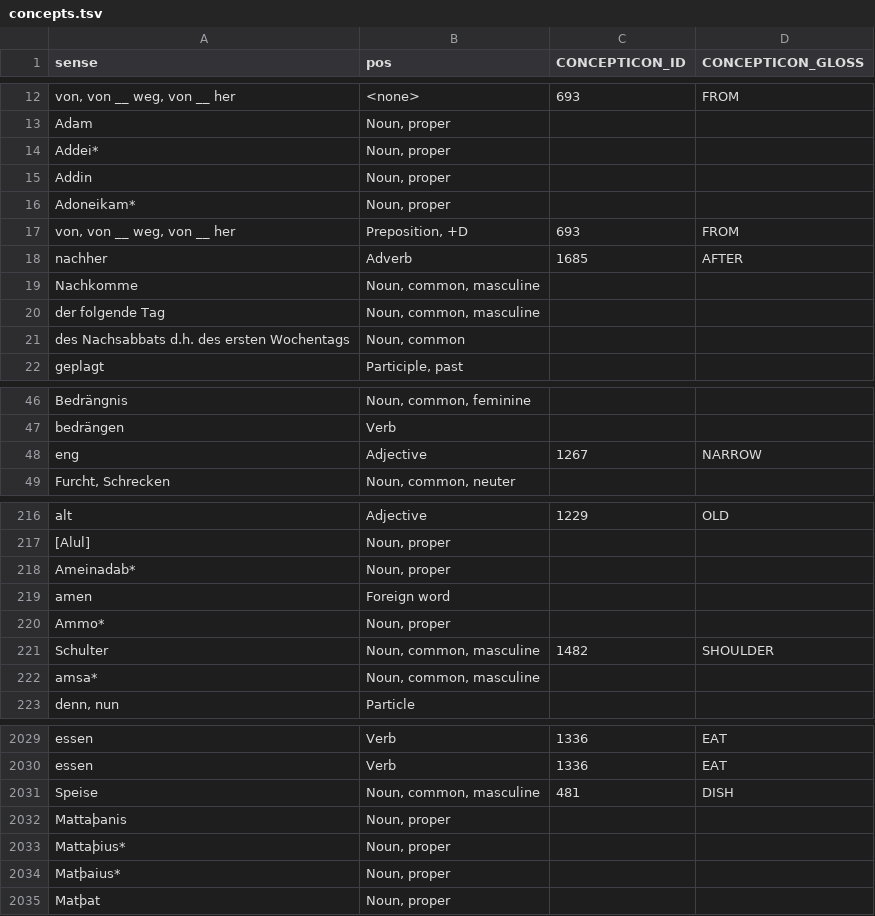
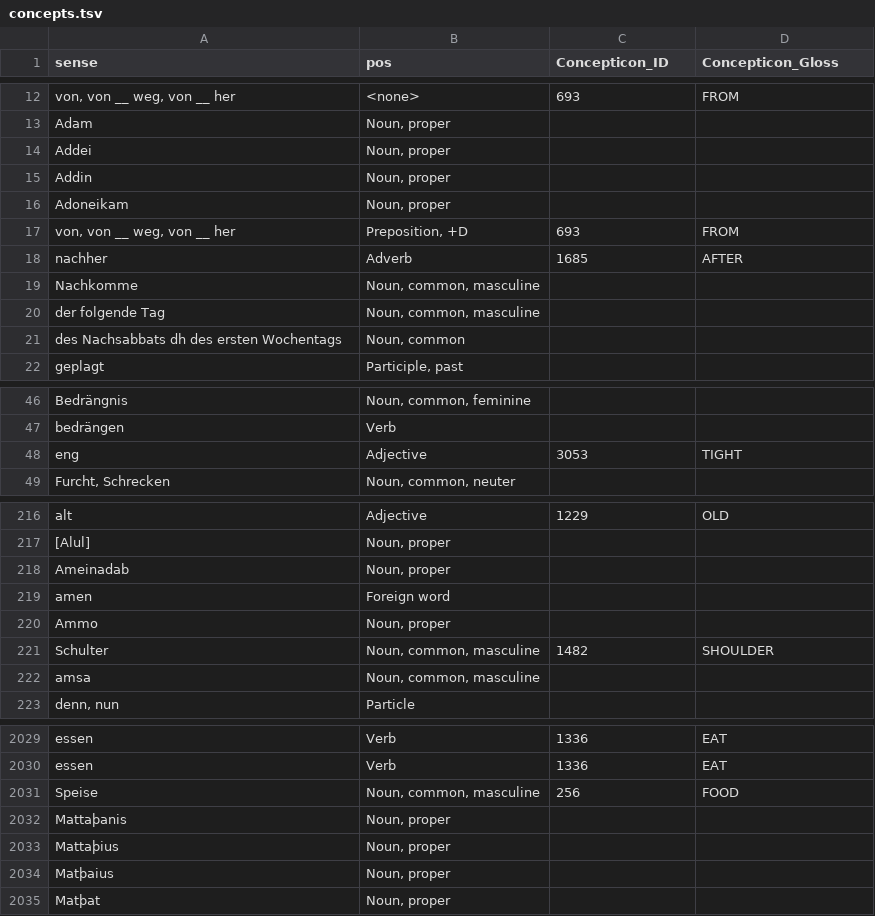
Before and after one commit to LoanDB/streitberggothic, a TSV file: etc/concepts.tsv, drawn as a sheet; only a part is shown, gaps mark what is left out; the diff covers the shown part only.

```diff
--- a/etc/concepts.tsv
+++ b/etc/concepts.tsv
@@ -1 +1 @@
-sense	pos	CONCEPTICON_ID	CONCEPTICON_GLOSS
+sense	pos	Concepticon_ID	Concepticon_Gloss
@@ -13,5 +13,5 @@ von, von __ weg, von __ her	<none>	693	FROM
 Adam	Noun, proper		
-Addei*	Noun, proper		
+Addei	Noun, proper		
 Addin	Noun, proper		
-Adoneikam*	Noun, proper		
+Adoneikam	Noun, proper		
 von, von __ weg, von __ her	Preposition, +D	693	FROM
@@ -20,3 +20,3 @@ Nachkomme	Noun, common, masculine
 der folgende Tag	Noun, common, masculine		
-des Nachsabbats d.h. des ersten Wochentags	Noun, common		
+des Nachsabbats dh des ersten Wochentags	Noun, common		
 geplagt	Participle, past		
@@ -47,3 +47,3 @@ Bedrängnis 	Noun, common, feminine
 bedrängen	Verb		
-eng	Adjective	1267	NARROW
+eng	Adjective	3053	TIGHT
 Furcht, Schrecken	Noun, common, neuter		
@@ -217,7 +217,7 @@ alt	Adjective	1229	OLD
 [Alul]	Noun, proper		
-Ameinadab*	Noun, proper		
+Ameinadab	Noun, proper		
 amen	Foreign word		
-Ammo*	Noun, proper		
+Ammo	Noun, proper		
 Schulter	Noun, common, masculine	1482	SHOULDER
-amsa*	Noun, common, masculine		
+amsa	Noun, common, masculine		
 denn, nun	Particle		
@@ -2030,6 +2030,6 @@ essen	Verb	1336	EAT
 essen	Verb	1336	EAT
-Speise	Noun, common, masculine	481	DISH
+Speise	Noun, common, masculine	256	FOOD
 Mattaþanis	Noun, proper		
-Mattaþius*	Noun, proper		
-Matþaius*	Noun, proper		
+Mattaþius	Noun, proper		
+Matþaius	Noun, proper		
 Matþat	Noun, proper		
```
Also changed, not shown: 178 edited cells elsewhere in this file, cldf/parameters.csv, 10 other files.
